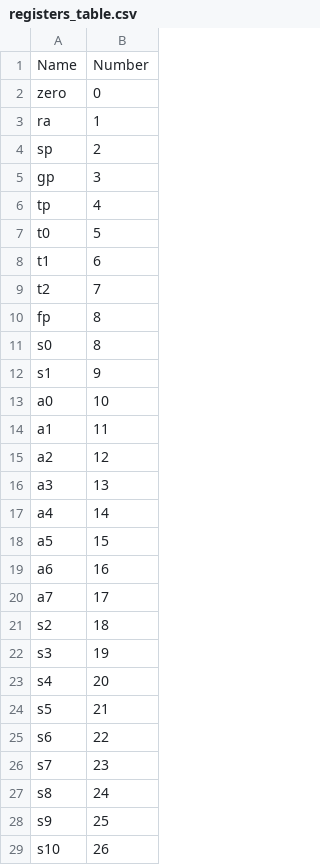
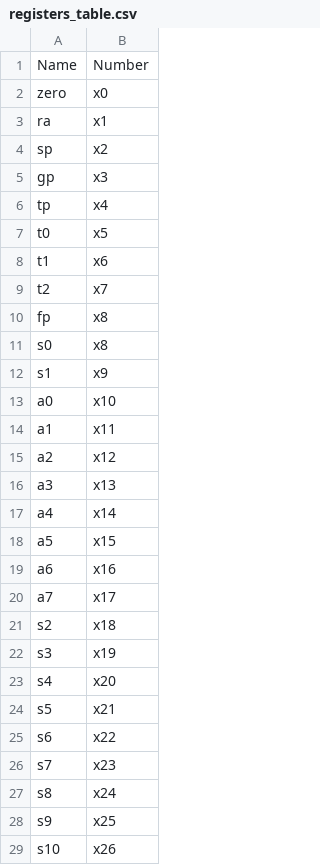
Before and after one commit to Amirht84/Computer-Arch-Study, a CSV file: encoder/configuration/registers_table.csv, drawn as a sheet; only a part is shown; the diff covers the shown part only.

```diff
--- a/encoder/configuration/registers_table.csv
+++ b/encoder/configuration/registers_table.csv
@@ -1,29 +1,29 @@
 Name,Number
-zero,0
-ra,1
-sp,2
-gp,3
-tp,4
-t0,5
-t1,6
-t2,7
-fp,8
-s0,8
-s1,9
-a0,10
-a1,11
-a2,12
-a3,13
-a4,14
-a5,15
-a6,16
-a7,17
-s2,18
-s3,19
-s4,20
-s5,21
-s6,22
-s7,23
-s8,24
-s9,25
-s10,26
+zero,x0
+ra,x1
+sp,x2
+gp,x3
+tp,x4
+t0,x5
+t1,x6
+t2,x7
+fp,x8
+s0,x8
+s1,x9
+a0,x10
+a1,x11
+a2,x12
+a3,x13
+a4,x14
+a5,x15
+a6,x16
+a7,x17
+s2,x18
+s3,x19
+s4,x20
+s5,x21
+s6,x22
+s7,x23
+s8,x24
+s9,x25
+s10,x26
```
Also changed, not shown: 5 edited cells elsewhere in this file, 9 other files.
